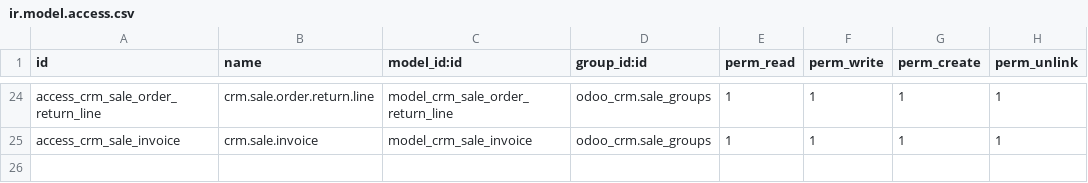
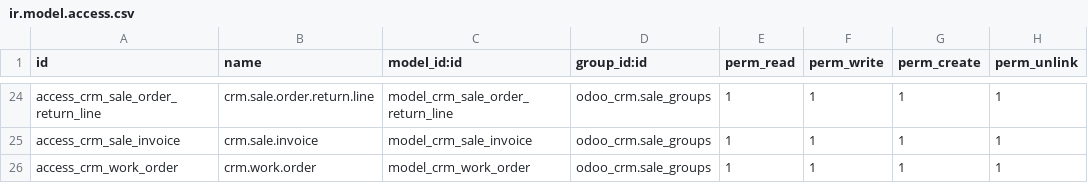
Before and after one commit to niulinlnc/odooExtModel, a CSV file: odoo_crm/security/ir.model.access.csv, drawn as a sheet; only a part is shown, gaps mark what is left out.

```diff
--- a/odoo_crm/security/ir.model.access.csv
+++ b/odoo_crm/security/ir.model.access.csv
@@ -25 +25,2 @@ access_crm_sale_order_return_line,crm.sale.order.return.line,model_crm_sale_orde
 access_crm_sale_invoice,crm.sale.invoice,model_crm_sale_invoice,odoo_crm.sale_groups,1,1,1,1
+access_crm_work_order,crm.work.order,model_crm_work_order,odoo_crm.sale_groups,1,1,1,1
```
Also changed, not shown: 13 other files.
